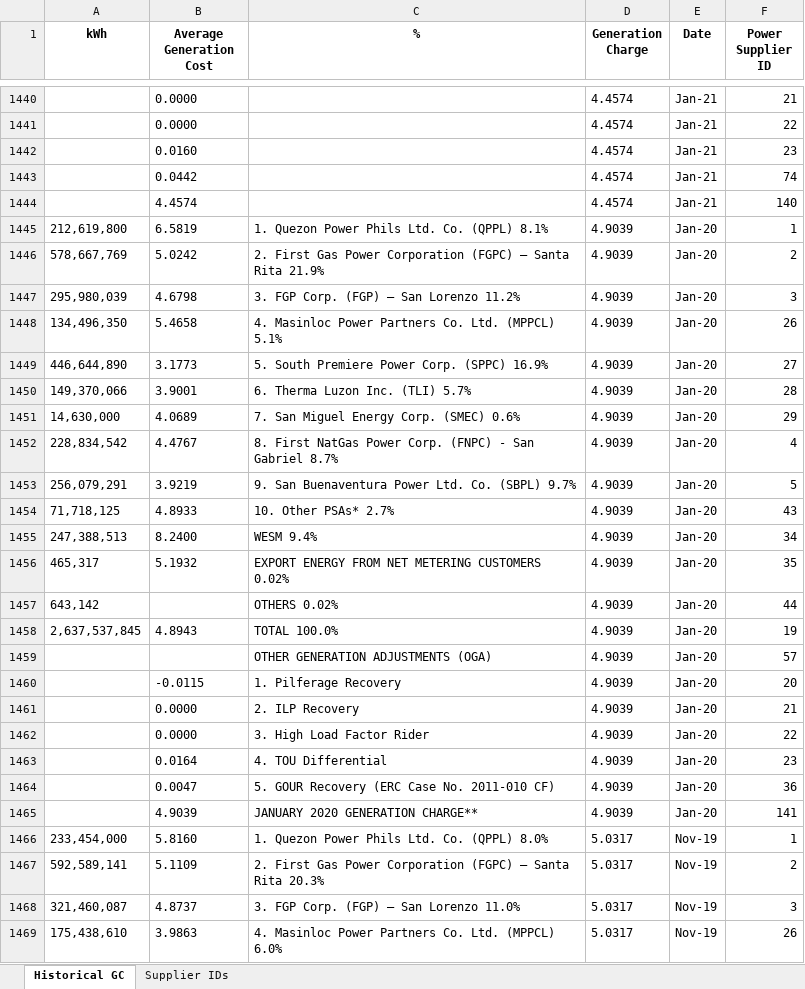
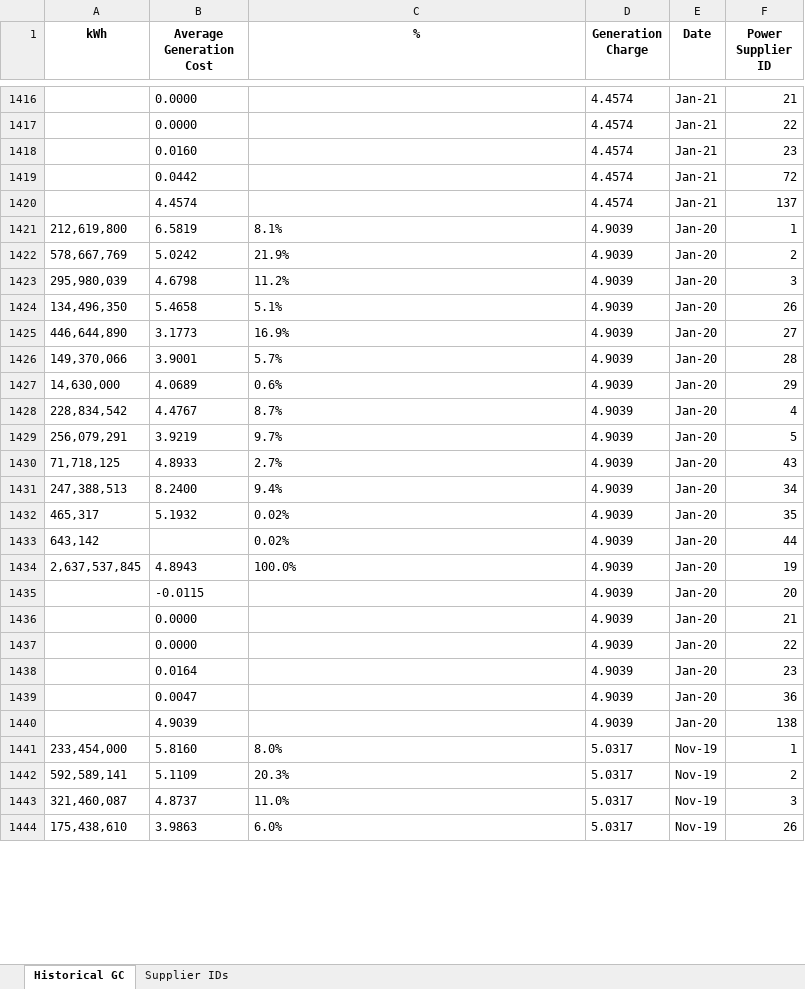
Before and after one commit to andreasenson/Scrape-DU-Generation-Charge, an Excel workbook: MERALCO/Historical_MERALCO_GC_Breakdown.xlsx, sheet Historical GC, drawn as a sheet; only a part is shown, gaps mark what is left out; values as stored, in another font and other column widths than the file's, no borders; removed rows and columns are numbered as before the commit, all else as after; the diff covers the shown part only; the diff names each change by its address in the sheet, - before the commit and + after, or states it on an @@ line.

```diff
--- a/MERALCO/Historical_MERALCO_GC_Breakdown.xlsx (sheet Historical GC)
+++ b/MERALCO/Historical_MERALCO_GC_Breakdown.xlsx (sheet Historical GC)
-F1419 (Power Supplier ID): 74
+F1419 (Power Supplier ID): 72
-F1420 (Power Supplier ID): 140
+F1420 (Power Supplier ID): 137
-C1421 (%): 1. Quezon Power Phils Ltd. Co. (QPPL) 8.1%
+C1421 (%): 8.1%
-C1422 (%): 2. First Gas Power Corporation (FGPC) – Santa Rita 21.9%
+C1422 (%): 21.9%
-C1423 (%): 3. FGP Corp. (FGP) – San Lorenzo 11.2%
+C1423 (%): 11.2%
-C1424 (%): 4. Masinloc Power Partners Co. Ltd. (MPPCL) 5.1%
+C1424 (%): 5.1%
-C1425 (%): 5. South Premiere Power Corp. (SPPC) 16.9%
+C1425 (%): 16.9%
-C1426 (%): 6. Therma Luzon Inc. (TLI) 5.7%
+C1426 (%): 5.7%
-C1427 (%): 7. San Miguel Energy Corp. (SMEC) 0.6%
+C1427 (%): 0.6%
-C1428 (%): 8. First NatGas Power Corp. (FNPC) - San Gabriel 8.7%
+C1428 (%): 8.7%
-C1429 (%): 9. San Buenaventura Power Ltd. Co. (SBPL) 9.7%
+C1429 (%): 9.7%
-C1430 (%): 10. Other PSAs* 2.7%
+C1430 (%): 2.7%
-C1431 (%): WESM 9.4%
+C1431 (%): 9.4%
-C1432 (%): EXPORT ENERGY FROM NET METERING CUSTOMERS 0.02%
+C1432 (%): 0.02%
-C1433 (%): OTHERS 0.02%
+C1433 (%): 0.02%
-C1434 (%): TOTAL 100.0%
+C1434 (%): 100.0%
-row 1459:  |  | OTHER GENERATION ADJUSTMENTS (OGA) | 4.9039 | Jan-20 | 57
-C1435 (%): 1. Pilferage Recovery
+C1435 (%): (empty)
-C1436 (%): 2. ILP Recovery
+C1436 (%): (empty)
-C1437 (%): 3. High Load Factor Rider
+C1437 (%): (empty)
-C1438 (%): 4. TOU Differential
+C1438 (%): (empty)
-C1439 (%): 5. GOUR Recovery (ERC Case No. 2011-010 CF)
+C1439 (%): (empty)
-C1440 (%): JANUARY 2020 GENERATION CHARGE**
+C1440 (%): (empty)
-F1440 (Power Supplier ID): 141
+F1440 (Power Supplier ID): 138
-C1441 (%): 1. Quezon Power Phils Ltd. Co. (QPPL) 8.0%
+C1441 (%): 8.0%
-C1442 (%): 2. First Gas Power Corporation (FGPC) – Santa Rita 20.3%
+C1442 (%): 20.3%
-C1443 (%): 3. FGP Corp. (FGP) – San Lorenzo 11.0%
+C1443 (%): 11.0%
-C1444 (%): 4. Masinloc Power Partners Co. Ltd. (MPPCL) 6.0%
+C1444 (%): 6.0%
```
Also changed, not shown: 29 removed rows and 658 edited cells elsewhere in this sheet, sheet Supplier IDs, 1 other file.
